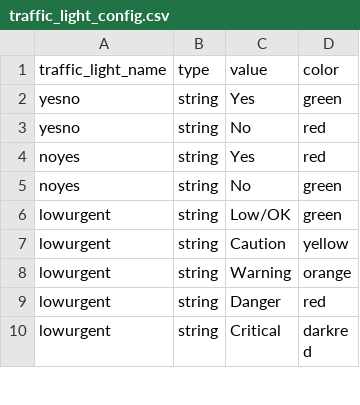
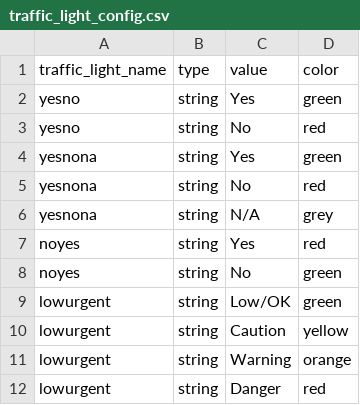
Before and after one commit to CartONG/opsmap-datasets, a CSV file: showcase/FDF/traffic_light_config.csv, drawn as a sheet; only a part is shown; the shorter side is filled out with more unchanged rows.

Commit message:
Update traffic_light_config.csv

```diff
--- a/showcase/FDF/traffic_light_config.csv
+++ b/showcase/FDF/traffic_light_config.csv
@@ -3,2 +3,5 @@ yesno;string;Yes;green
 yesno;string;No;red
+yesnona;string;Yes;green
+yesnona;string;No;red
+yesnona;string;N/A;grey
 noyes;string;Yes;red
```
